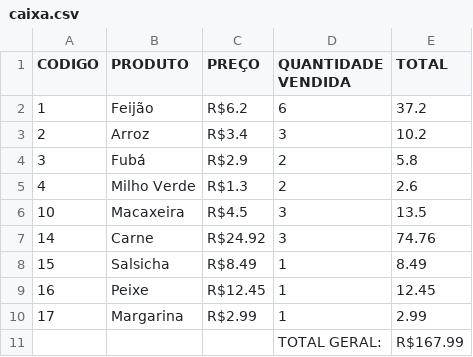
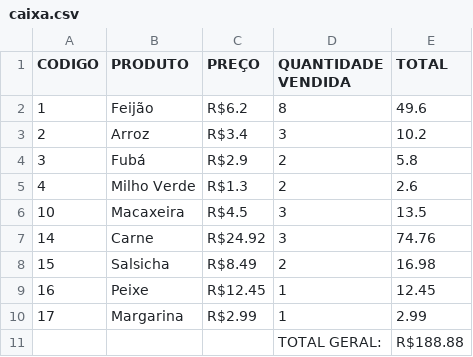
Before and after one commit to TarsilaSamille/lp1-2020.5, a CSV file: estabelecimento/build/supermercado/caixa.csv, drawn as a sheet.

```diff
--- a/estabelecimento/build/supermercado/caixa.csv
+++ b/estabelecimento/build/supermercado/caixa.csv
@@ -1,3 +1,3 @@
 CODIGO,PRODUTO,PREÇO,QUANTIDADE VENDIDA,TOTAL
-1,Feijão,R$6.2,6,37.2
+1,Feijão,R$6.2,8,49.6
 2,Arroz,R$3.4,3,10.2
@@ -7,5 +7,5 @@ CODIGO,PRODUTO,PREÇO,QUANTIDADE VENDIDA,TOTAL
 14,Carne,R$24.92,3,74.76
-15,Salsicha,R$8.49,1,8.49
+15,Salsicha,R$8.49,2,16.98
 16,Peixe,R$12.45,1,12.45
 17,Margarina,R$2.99,1,2.99
-,,,TOTAL GERAL:,R$167.99
+,,,TOTAL GERAL:,R$188.88
```
Also changed, not shown: estabelecimento/build/supermercado/estoque.csv, estabelecimento/supermercado/estoque.csv, 10 other files.
